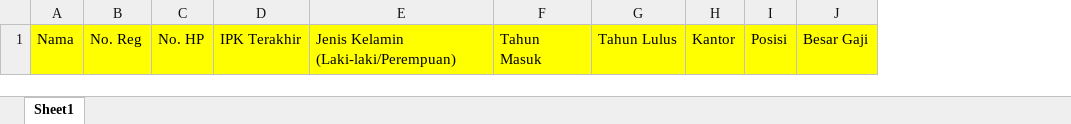
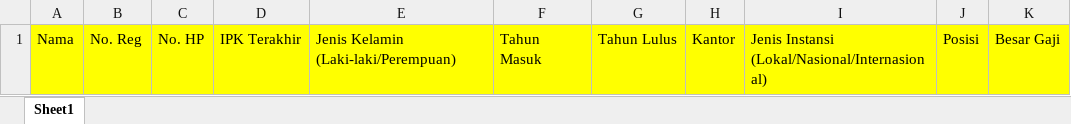
Before and after one commit to sauliakarina/siluni-ts, an Excel workbook: assets/file/Alumni-2.xlsx, sheet Sheet1, drawn as a sheet; values as stored, in another font and other column widths than the file's, no borders; the diff names each change by its address in the sheet, - before the commit and + after, or states it on an @@ line.

Commit message:
halaman superadmin and tandai pengguna alumni

```diff
--- a/assets/file/Alumni-2.xlsx (sheet Sheet1)
+++ b/assets/file/Alumni-2.xlsx (sheet Sheet1)
+column I, row 1: Jenis Instansi (Lokal/Nasional/Internasional)
```
Also changed, not shown: 20 other files.
